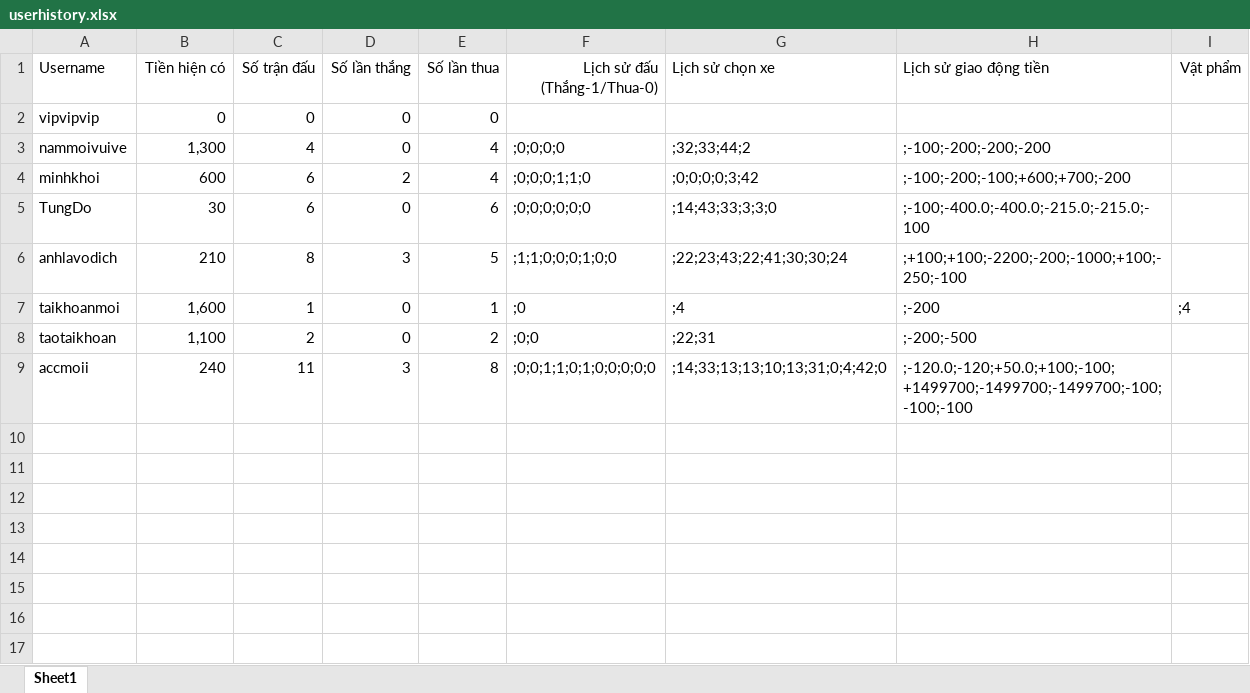
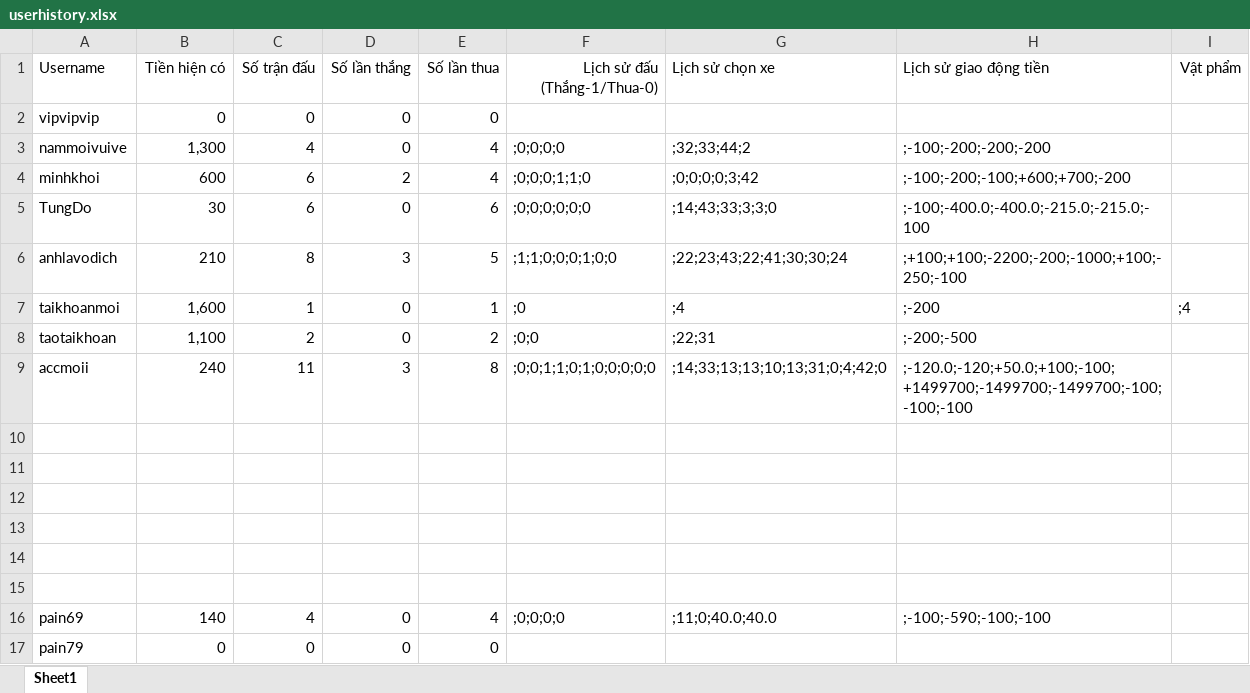
Before and after one commit to phnguynmkhoi/game, an Excel workbook: data/userhistory.xlsx, sheet Sheet1, drawn as a sheet; values as stored, in another font and other column widths than the file's, no borders; the diff names each change by its address in the sheet, - before the commit and + after, or states it on an @@ line.

```diff
--- a/data/userhistory.xlsx (sheet Sheet1)
+++ b/data/userhistory.xlsx (sheet Sheet1)
+row 10: (empty)
+row 11: (empty)
+row 12: (empty)
+row 13: (empty)
+row 14: (empty)
+row 15: (empty)
+row 16: pain69 | 140 | 4 | 0 | 4 | ;0;0;0;0 | ;11;0;40.0;40.0 | ;-100;-590;-100;-100
+row 17: pain79 | 0 | 0 | 0 | 0
```
Also changed, not shown: docs/Kiểm thử động.xlsx, 9 other files.
